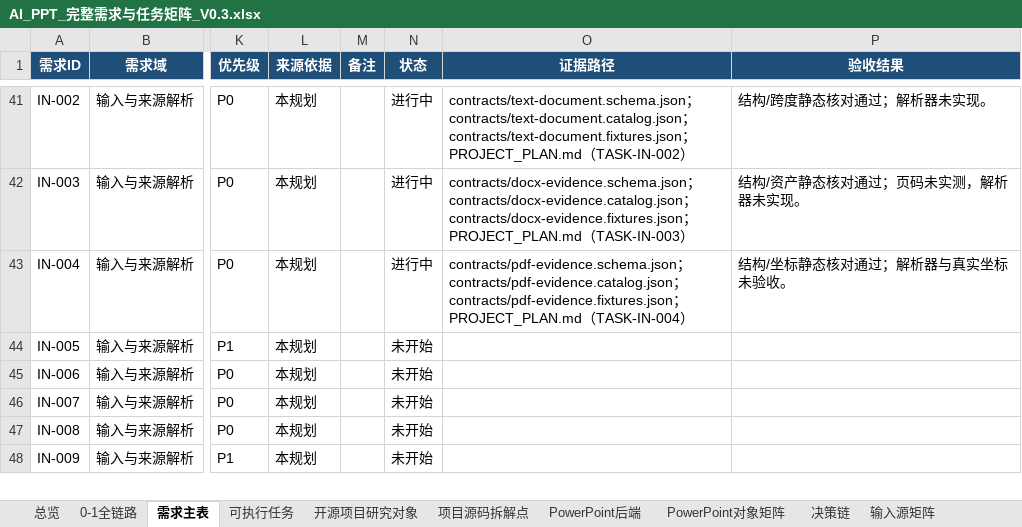
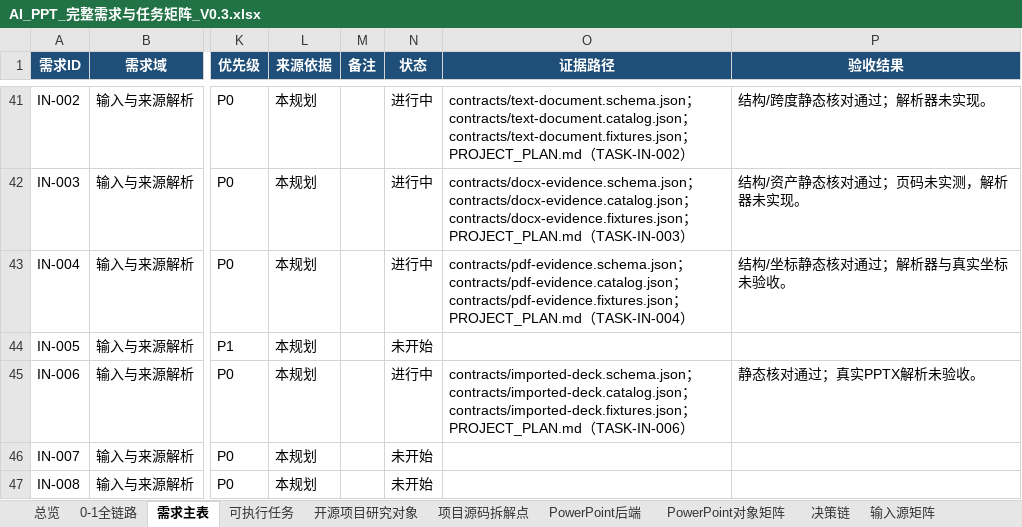
Before and after one commit to XXYoLoong/YoloongPPT, an Excel workbook: AI_PPT_完整需求与任务矩阵_V0.3.xlsx, sheet 需求主表, drawn as a sheet; only a part is shown, gaps mark what is left out; the shorter side is filled out with more unchanged rows; values as stored, in another font and other column widths than the file's, no borders; conditional formats and table styles not drawn; the diff names each change by its address in the sheet, - before the commit and + after, or states it on an @@ line.

```diff
--- a/AI_PPT_完整需求与任务矩阵_V0.3.xlsx (sheet 需求主表)
+++ b/AI_PPT_完整需求与任务矩阵_V0.3.xlsx (sheet 需求主表)
-N45 (状态): 未开始
+N45 (状态): 进行中
-O45 (证据路径): (empty)
+O45 (证据路径): contracts/imported-deck.schema.json；contracts/imported-deck.catalog.json；contracts/imported-deck.fixtures.json；PROJECT_PLAN.md（TASK-IN-006）
-P45 (验收结果): (empty)
+P45 (验收结果): 静态核对通过；真实PPTX解析未验收。
```
Also changed, not shown: sheet 可执行任务, charts or pictures, 6 other files.
